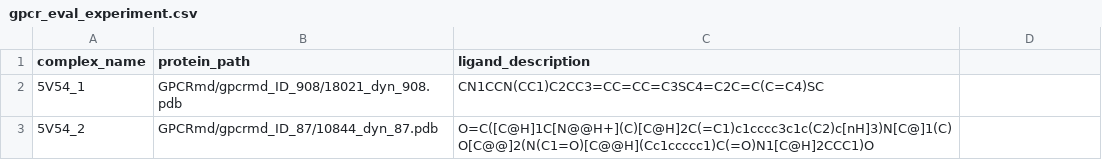
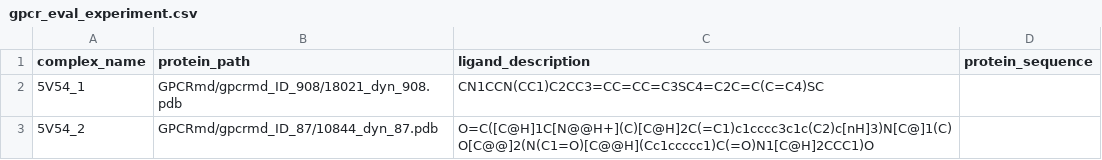
Before and after one commit to rish-16/DiffDock, a CSV file: gpcr_eval_experiment.csv, drawn as a sheet; only a part is shown; the diff names each change by its address in the sheet, - before the commit and + after, or states it on an @@ line.

Commit message:
Add GPRC eval script

```diff
--- a/gpcr_eval_experiment.csv
+++ b/gpcr_eval_experiment.csv
-D1: (empty)
+D1: protein_sequence
```
